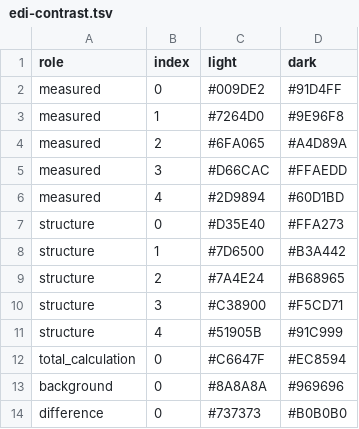
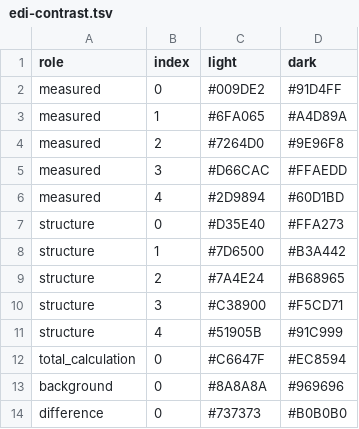
Before and after one commit to enhantica/edi, a TSV file: data/palettes/edi-contrast.tsv, drawn as a sheet.

```diff
--- a/data/palettes/edi-contrast.tsv
+++ b/data/palettes/edi-contrast.tsv
@@ -2,4 +2,4 @@ role	index	light	dark
 measured	0	#009DE2	#91D4FF
-measured	1	#7264D0	#9E96F8
-measured	2	#6FA065	#A4D89A
+measured	1	#6FA065	#A4D89A
+measured	2	#7264D0	#9E96F8
 measured	3	#D66CAC	#FFAEDD
```
Also changed, not shown: data/palettes/edi-coast.tsv, data/palettes/edi-garden.tsv, 5 other files.
